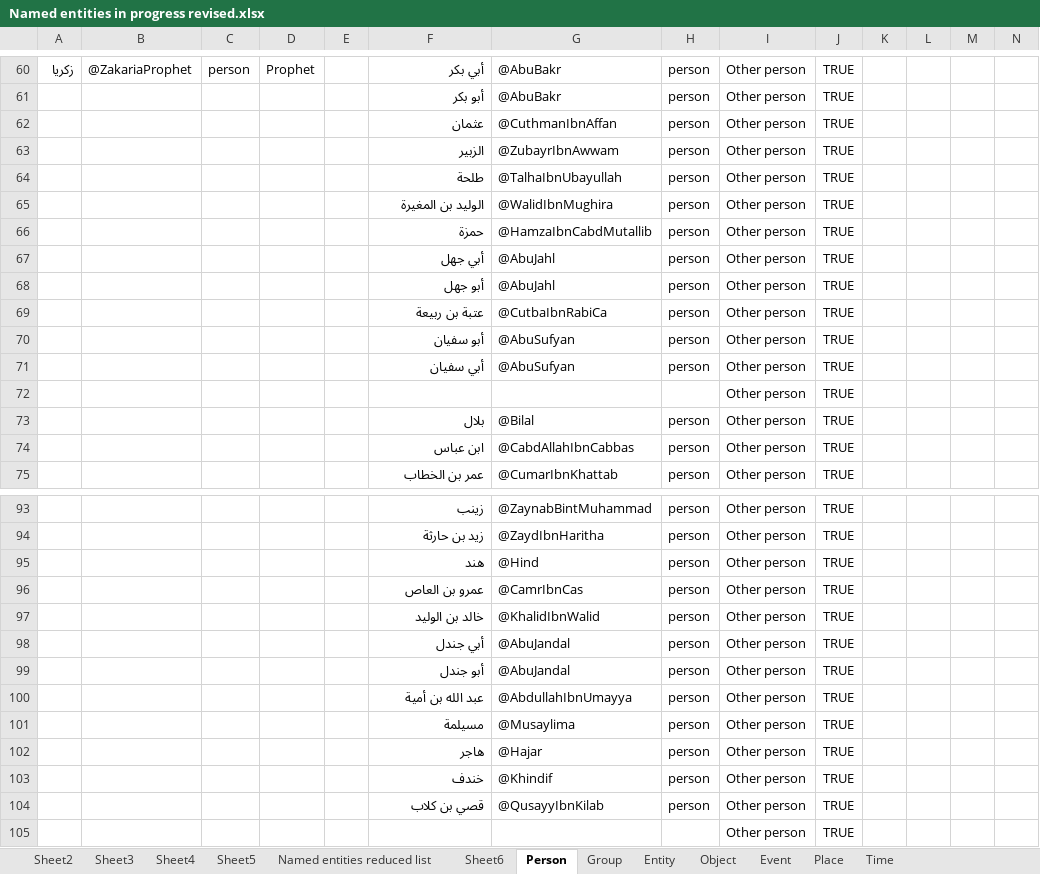
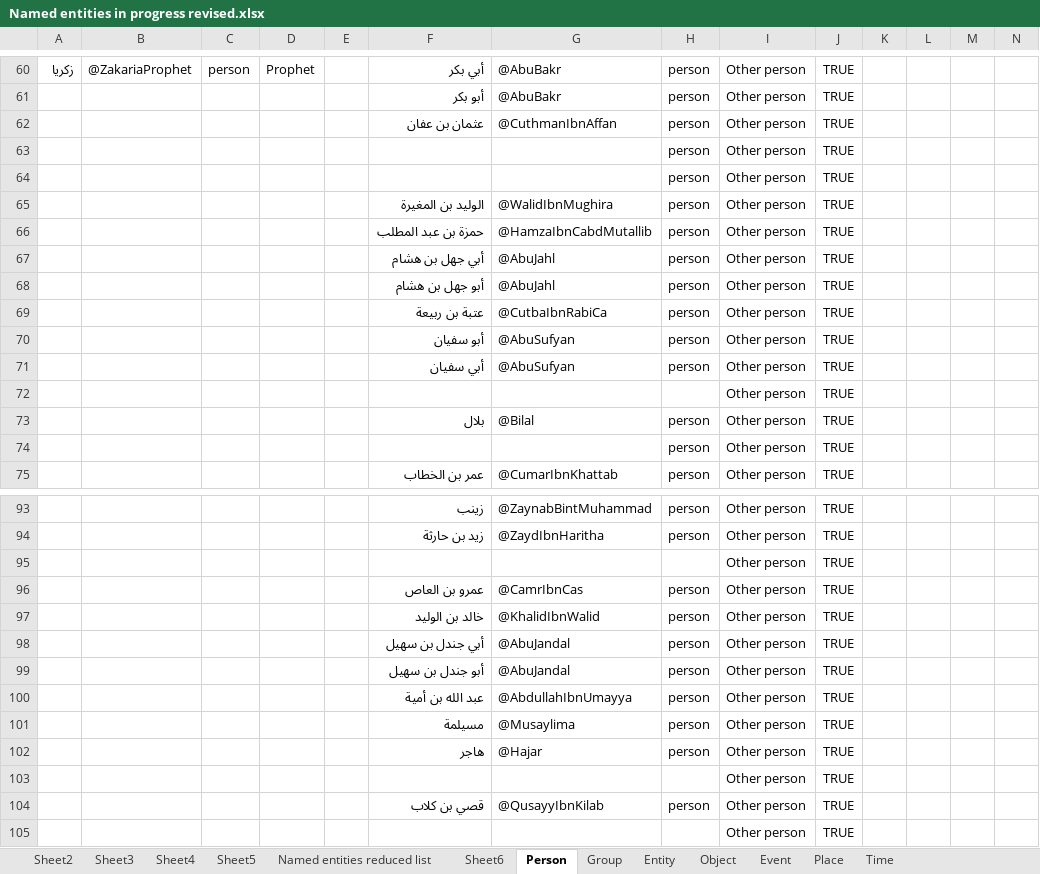
Before and after one commit to kitab-project-org/DSP-Data, an Excel workbook: global datasets/Named entities/Named entities in progress revised.xlsx, sheet Person, drawn as a sheet; only a part is shown, gaps mark what is left out; values as stored, in another font and other column widths than the file's, no borders; charts and pictures and table styles not drawn; removed rows and columns are numbered as before the commit, all else as after; rows hold the shown columns only; the diff covers the shown part only; the diff names each change by its address in the sheet, - before the commit and + after, or states it on an @@ line.

```diff
--- a/global datasets/Named entities/Named entities in progress revised.xlsx (sheet Person)
+++ b/global datasets/Named entities/Named entities in progress revised.xlsx (sheet Person)
-F62: عثمان
+F62: عثمان بن عفان
-F63: الزبير
+F63: (empty)
-G63: @ZubayrIbnAwwam
+G63: (empty)
-F64: طلحة
+F64: (empty)
-G64: @TalhaIbnUbayullah
+G64: (empty)
-F66: حمزة
+F66: حمزة بن عبد المطلب
-F67: أبي جهل
+F67: أبي جهل بن هشام
-F68: أبو جهل
+F68: أبو جهل بن هشام
-F74: ابن عباس
+F74: (empty)
-G74: @CabdAllahIbnCabbas
+G74: (empty)
-row 95:  |  |  |  |  | هند | @Hind | person | Other person | TRUE
+row 95:  |  |  |  |  |  |  |  | Other person | TRUE
-F98: أبي جندل
+F98: أبي جندل بن سهيل
-F99: أبو جندل
+F99: أبو جندل بن سهيل
-row 103:  |  |  |  |  | خندف | @Khindif | person | Other person | TRUE
+row 103:  |  |  |  |  |  |  |  | Other person | TRUE
```
Also changed, not shown: 7 edited cells elsewhere in this sheet, sheet Sheet2, sheet Named entities disam, sheet Named entities subcat, sheet Named entities reduced list, 3 other files.
